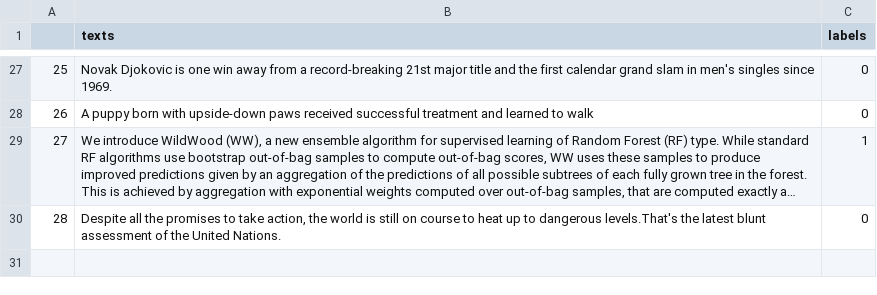
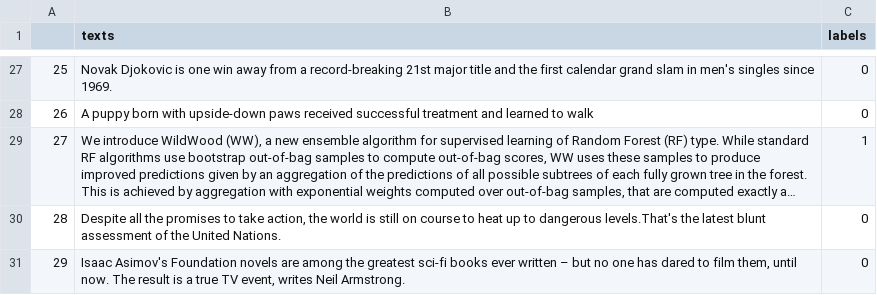
Before and after one commit to AndreasMerentitis/TfLambda-arxiv-keras, a CSV file: texts.csv, drawn as a sheet; only a part is shown, gaps mark what is left out; long unchanged cells end in …; the diff names each change by its address in the sheet, - before the commit and + after, or states it on an @@ line.

Commit message:
add data point

```diff
--- a/texts.csv
+++ b/texts.csv
+row 31: 29 | Isaac Asimov's Foundation novels are among the greatest sci-fi books ever written – but no one has dared to film them, until now. The result is a true TV event, writes Neil Armstrong. | 0
```
